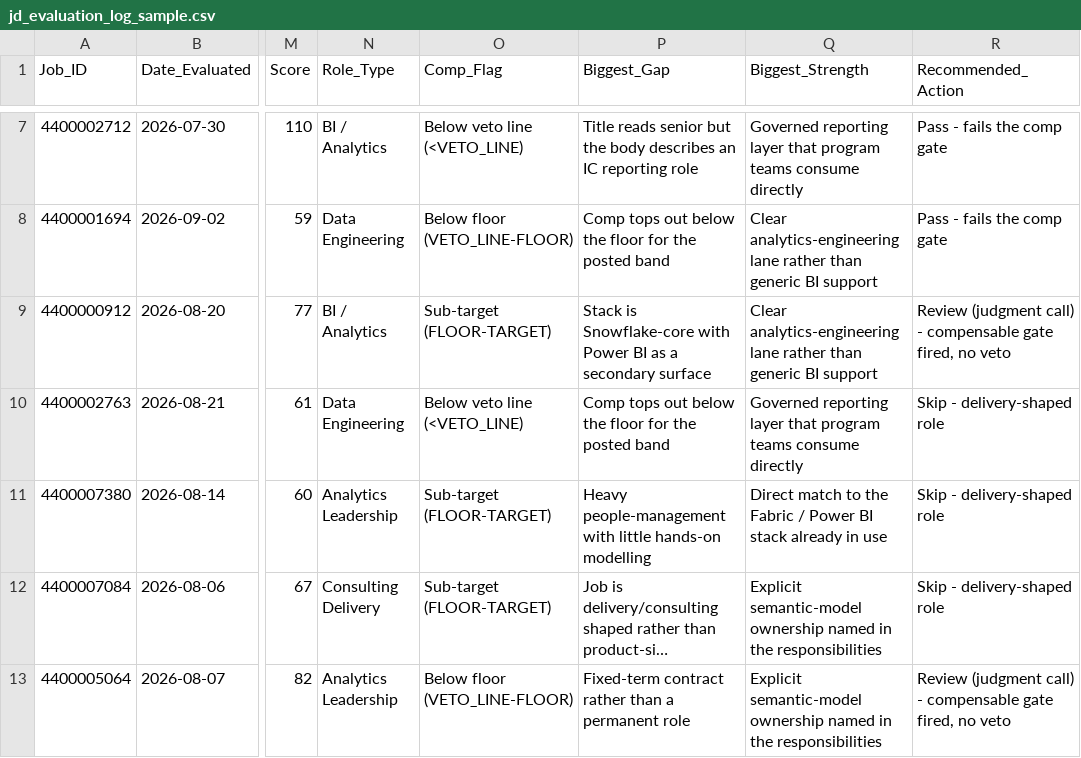
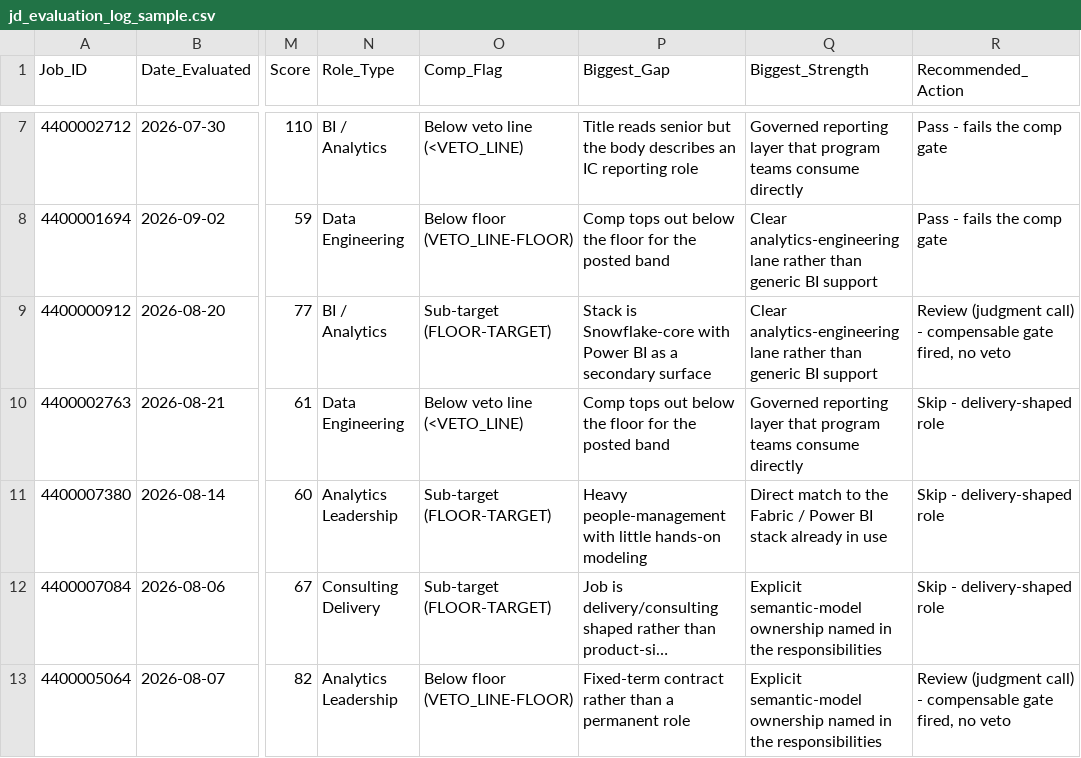
Before and after one commit to CarlWooldridge/fabric-portfolio, a CSV file: job-search-fabric/data-samples/jd_evaluation_log_sample.csv, drawn as a sheet; only a part is shown, gaps mark what is left out; long unchanged cells end in …; the diff covers the shown part only; the diff names each change by its address in the sheet, - before the commit and + after, or states it on an @@ line.

```diff
--- a/job-search-fabric/data-samples/jd_evaluation_log_sample.csv
+++ b/job-search-fabric/data-samples/jd_evaluation_log_sample.csv
-P11 (Biggest_Gap): …little hands-on modelling
+P11 (Biggest_Gap): …little hands-on modeling
```
Also changed, not shown: 7 edited cells elsewhere in this file, job-search-fabric/data-samples/linkedin_message_log_sample.csv, 18 other files.
